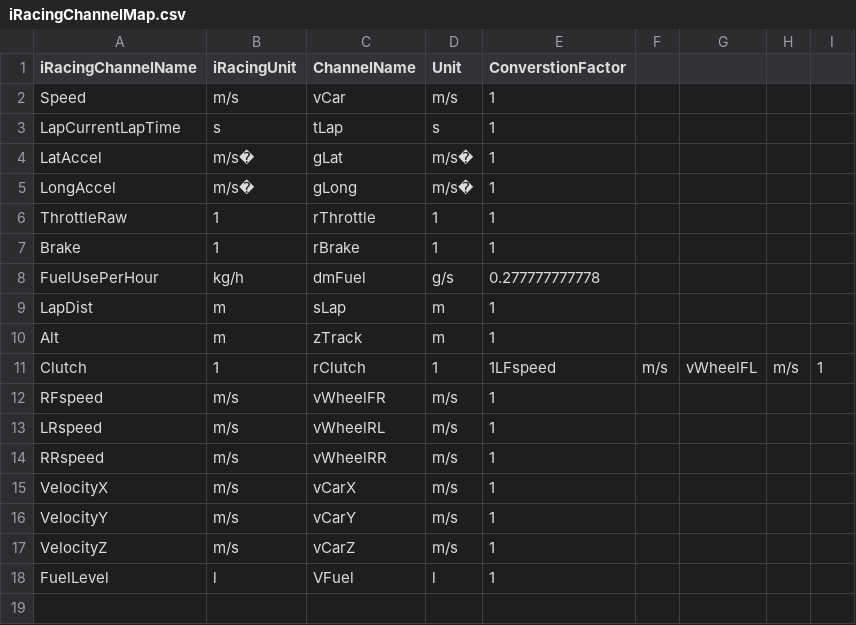
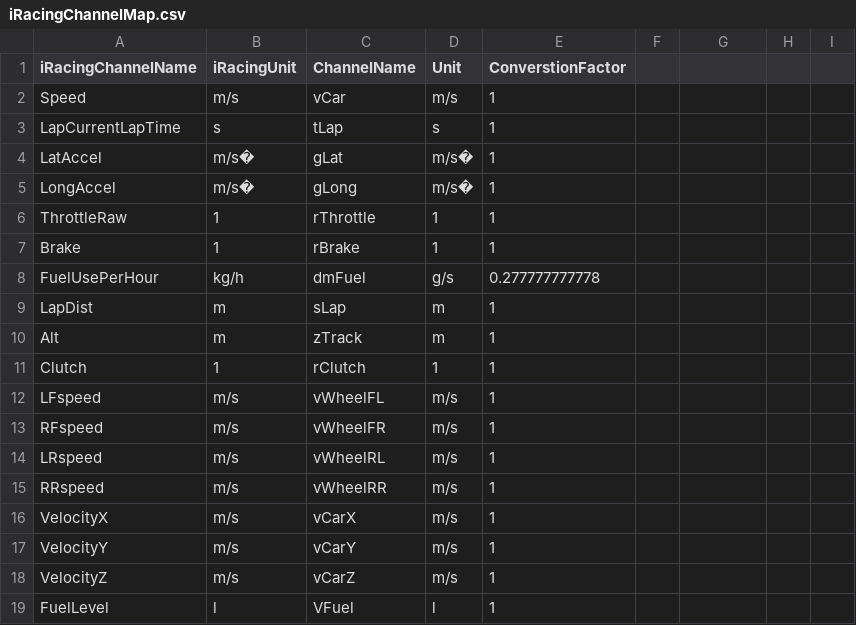
Before and after one commit to MarcMatten/functionalities, a CSV file: libs/iRacingChannelMap.csv, drawn as a sheet.

Commit message:
fixed typo in iRacingChannelMap.csv

```diff
--- a/libs/iRacingChannelMap.csv
+++ b/libs/iRacingChannelMap.csv
@@ -10,3 +10,4 @@ LapDist;m;sLap;m;1
 Alt;m;zTrack;m;1
-Clutch;1;rClutch;1;1LFspeed;m/s;vWheelFL;m/s;1
+Clutch;1;rClutch;1;1
+LFspeed;m/s;vWheelFL;m/s;1
 RFspeed;m/s;vWheelFR;m/s;1
```
Also changed, not shown: 1 other file.
